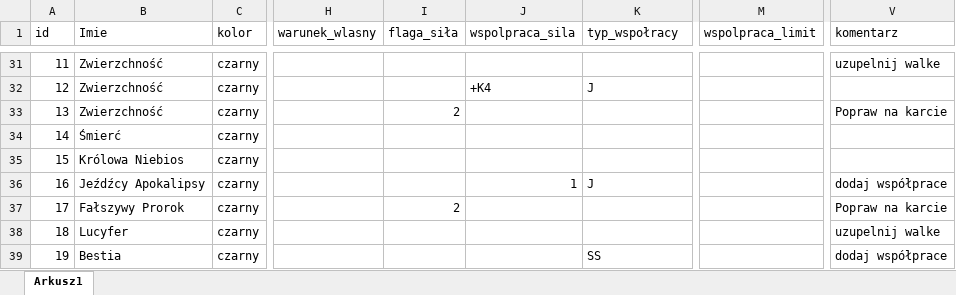
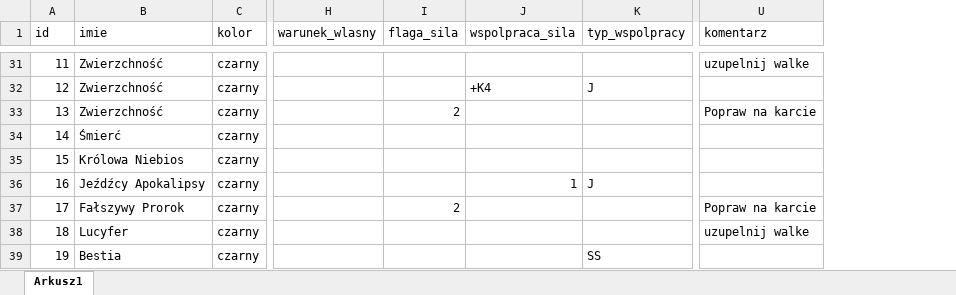
Before and after one commit to janeczkomariuszrobert/Walka_o_Dusze_Symulator, an Excel workbook: Dane/karty_v1.xlsx, sheet Arkusz1, drawn as a sheet; only a part is shown, gaps mark what is left out; values as stored, in another font and other column widths than the file's, no cell formats; removed rows and columns are numbered as before the commit, all else as after; the diff covers the shown part only; the diff names each change by its address in the sheet, - before the commit and + after, or states it on an @@ line.

```diff
--- a/Dane/karty_v1.xlsx (sheet Arkusz1)
+++ b/Dane/karty_v1.xlsx (sheet Arkusz1)
-column M (wspolpraca_limit), empty
-B1: Imie
+B1: imie
-I1: flaga_siła
+I1: flaga_sila
-K1: typ_wspołracy
+K1: typ_wspolpracy
-U36 (komentarz): dodaj współprace
+U36 (komentarz): (empty)
-U39 (komentarz): dodaj współprace
+U39 (komentarz): (empty)
```
Also changed, not shown: 8 edited cells elsewhere in this sheet, cell formats, 14 other files.
